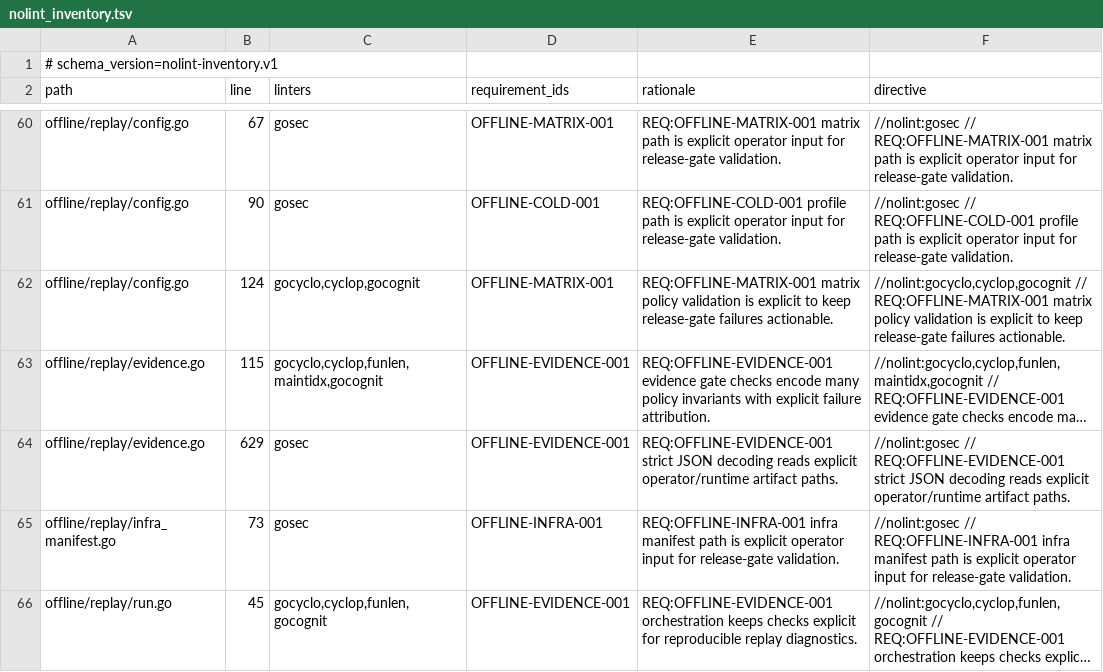
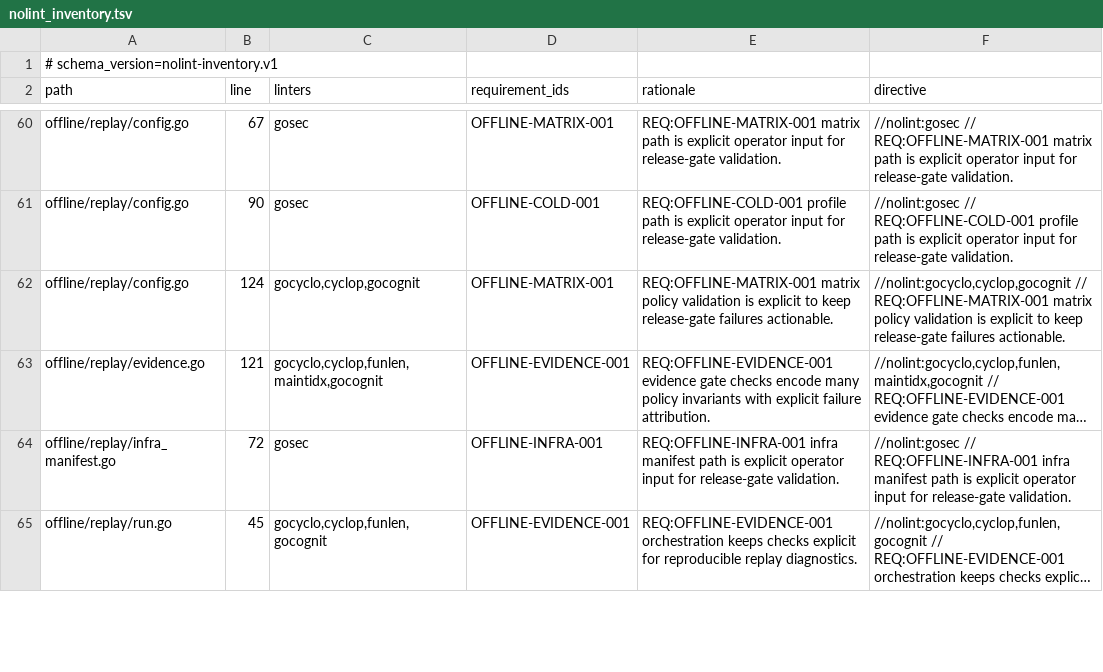
Before and after one commit to lattice-substrate/json-canon, a TSV file: conformance/nolint_inventory.tsv, drawn as a sheet; only a part is shown, gaps mark what is left out; long unchanged cells end in …; removed rows and columns are numbered as before the commit, all else as after; the diff covers the shown part only; the diff names each change by its address in the sheet, - before the commit and + after, or states it on an @@ line.

```diff
--- a/conformance/nolint_inventory.tsv
+++ b/conformance/nolint_inventory.tsv
-B63 (line): 115
+B63 (line): 121
-row 64: offline/replay/evidence.go | 629 | gosec | OFFLINE-EVIDENCE-001 | REQ:OFFLINE-EVIDENCE-001 strict JSON decoding reads explicit operator/runtime artifact paths. | //nolint:gosec // REQ:OFFLINE-EVIDENCE-001 strict JSON decoding reads explicit operator/runtime artifact paths.
-B64 (line): 73
+B64 (line): 72
```
Also changed, not shown: 1 added row and 8 edited cells elsewhere in this file, 36 other files.
